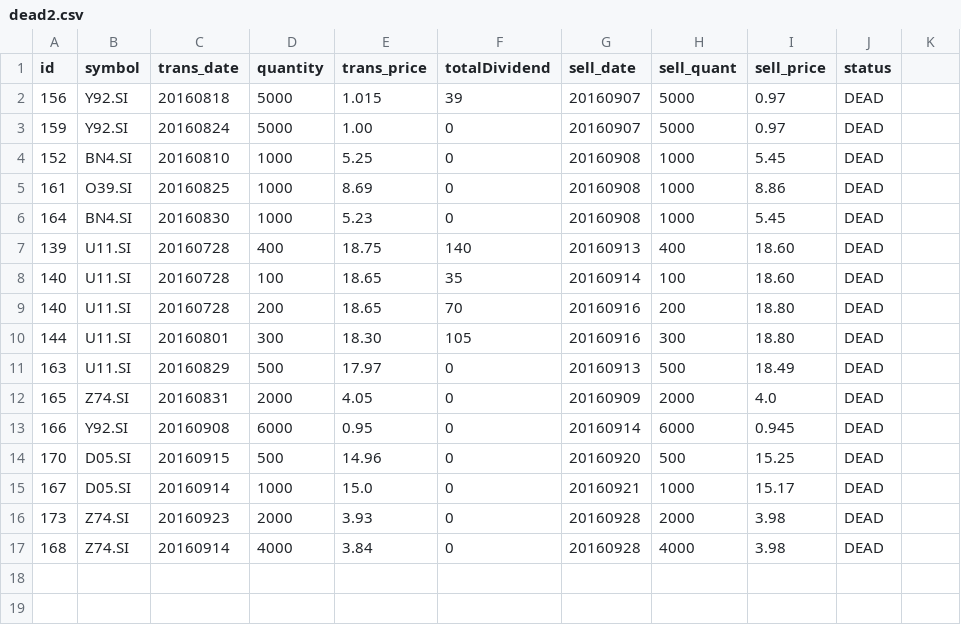
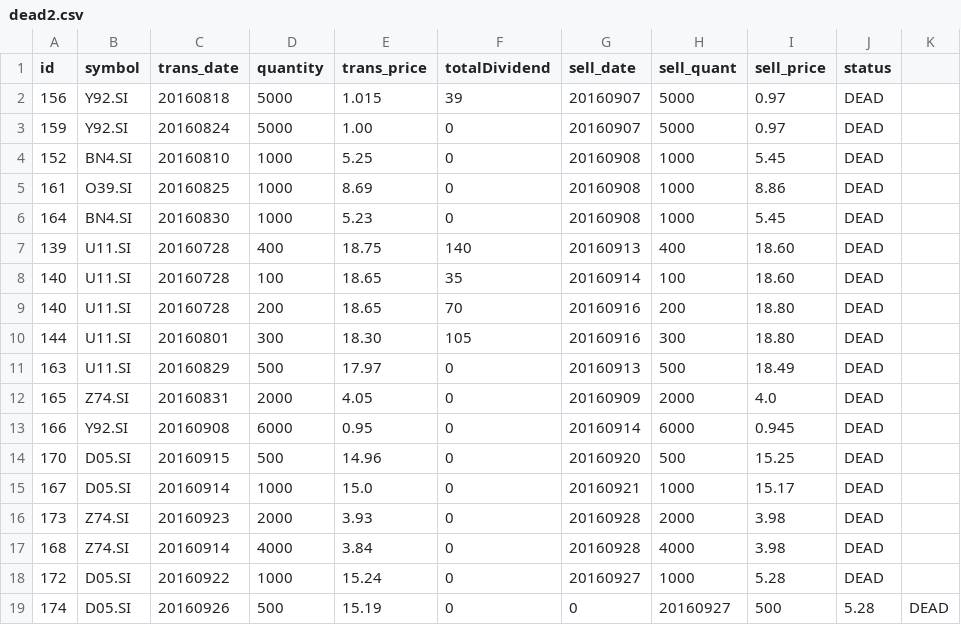
Before and after one commit to ozyxzzzss/git_csv, a CSV file: dead2.csv, drawn as a sheet.

Commit message:
Update dead2.csv

```diff
--- a/dead2.csv
+++ b/dead2.csv
@@ -17 +17,3 @@ id,symbol,trans_date,quantity,trans_price, totalDividend, sell_date,sell_quant,
 168,Z74.SI,20160914,4000,3.84,0,20160928,4000,3.98,DEAD
+172,D05.SI,20160922,1000,15.24,0,20160927,1000,5.28,DEAD
+174,D05.SI,20160926,500,15.19,0,0,20160927,500,5.28,DEAD
```
